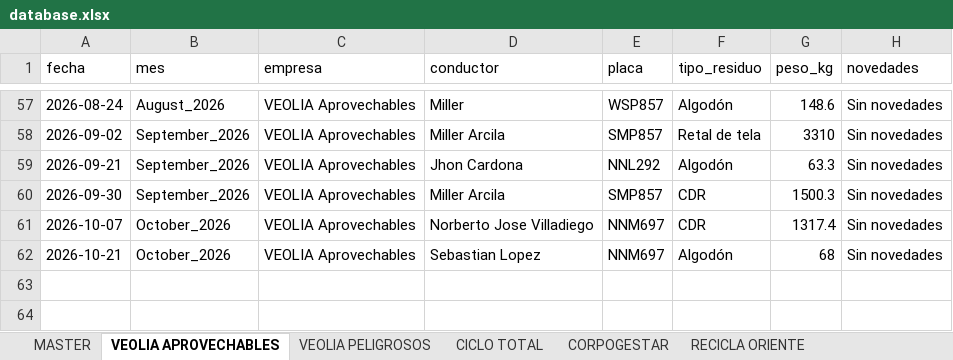
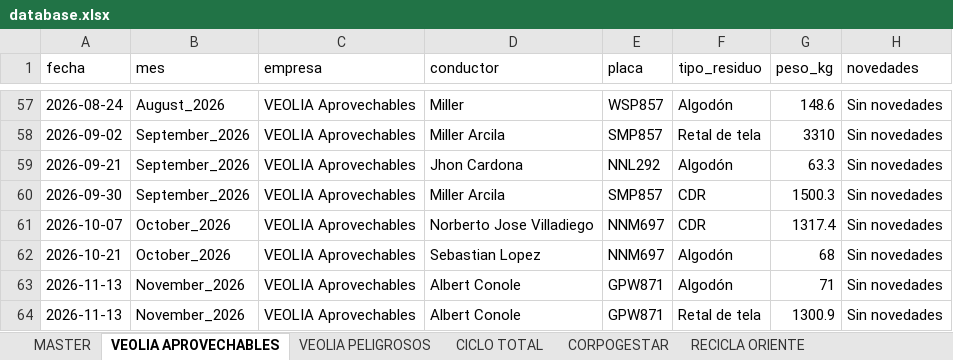
Before and after one commit to alejandraho013/registro-salida-residuos, an Excel workbook: database.xlsx, sheet VEOLIA APROVECHABLES, drawn as a sheet; only a part is shown, gaps mark what is left out; values as stored, in another font and other column widths than the file's, no borders; the diff names each change by its address in the sheet, - before the commit and + after, or states it on an @@ line.

Commit message:
Reg_VEOLIA Aprovechables_GPW871_20261118_165137

```diff
--- a/database.xlsx (sheet VEOLIA APROVECHABLES)
+++ b/database.xlsx (sheet VEOLIA APROVECHABLES)
+row 63: 2026-11-13 | November_2026 | VEOLIA Aprovechables | Albert Conole | GPW871 | Algodón | 71 | Sin novedades
+row 64: 2026-11-13 | November_2026 | VEOLIA Aprovechables | Albert Conole | GPW871 | Retal de tela | 1300.9 | Sin novedades
```
Also changed, not shown: sheet MASTER.
